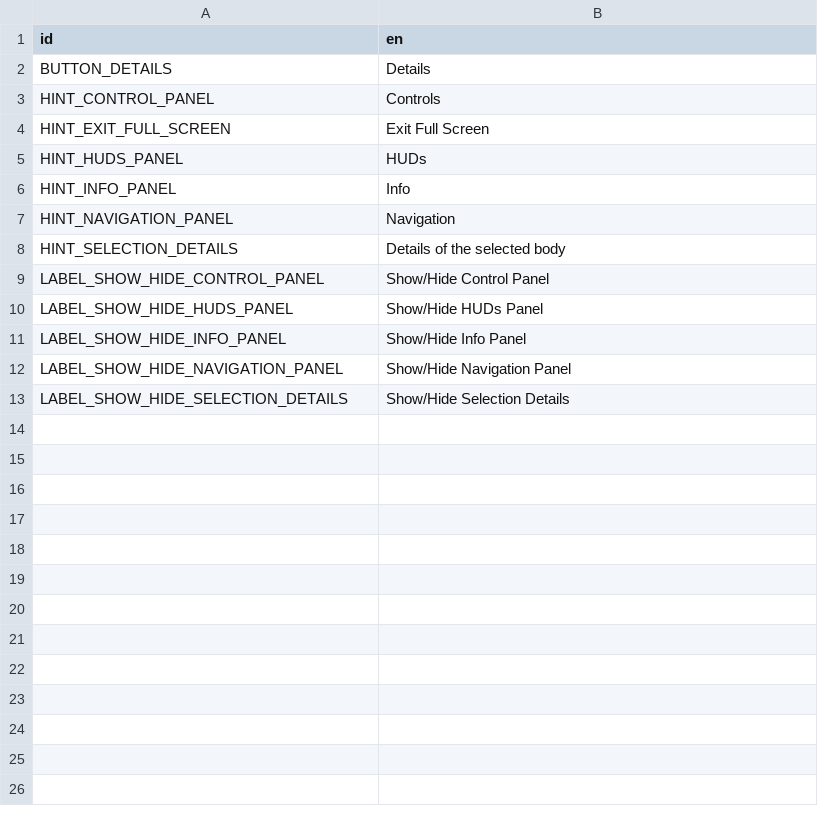
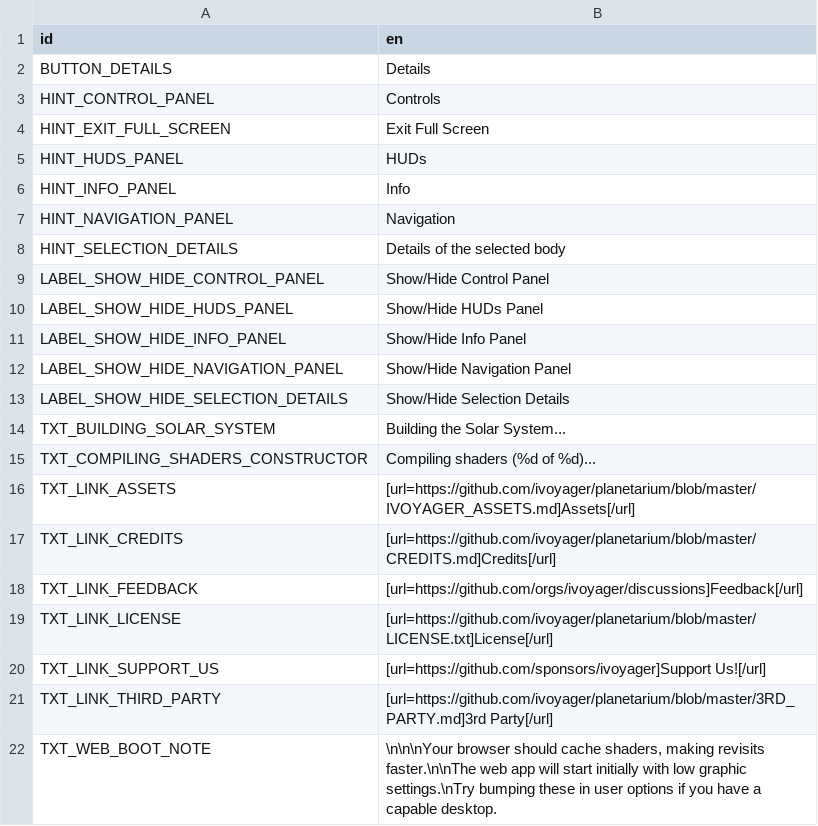
Before and after one commit to ivoyager/planetarium, a CSV file: planetarium/text/planetarium_text.csv, drawn as a sheet; the diff names each change by its address in the sheet, - before the commit and + after, or states it on an @@ line.

```diff
--- a/planetarium/text/planetarium_text.csv
+++ b/planetarium/text/planetarium_text.csv
+row 14: TXT_BUILDING_SOLAR_SYSTEM | Building the Solar System...
+row 15: TXT_COMPILING_SHADERS_CONSTRUCTOR | Compiling shaders (%d of %d)...
+row 16: TXT_LINK_ASSETS | [url=https://github.com/ivoyager/planetarium/blob/master/IVOYAGER_ASSETS.md]Assets[/url]
+row 17: TXT_LINK_CREDITS | [url=https://github.com/ivoyager/planetarium/blob/master/CREDITS.md]Credits[/url]
+row 18: TXT_LINK_FEEDBACK | [url=https://github.com/orgs/ivoyager/discussions]Feedback[/url]
+row 19: TXT_LINK_LICENSE | [url=https://github.com/ivoyager/planetarium/blob/master/LICENSE.txt]License[/url]
+row 20: TXT_LINK_SUPPORT_US | [url=https://github.com/sponsors/ivoyager]Support Us![/url]
+row 21: TXT_LINK_THIRD_PARTY | [url=https://github.com/ivoyager/planetarium/blob/master/3RD_PARTY.md]3rd Party[/url]
+row 22: TXT_WEB_BOOT_NOTE | \n\n\nYour browser should cache shaders, making revisits faster.\n\nThe web app will start initially with low graphic settings.\nTry bumping these in user options if you have a capable desktop.
```
Also changed, not shown: 4 other files.
